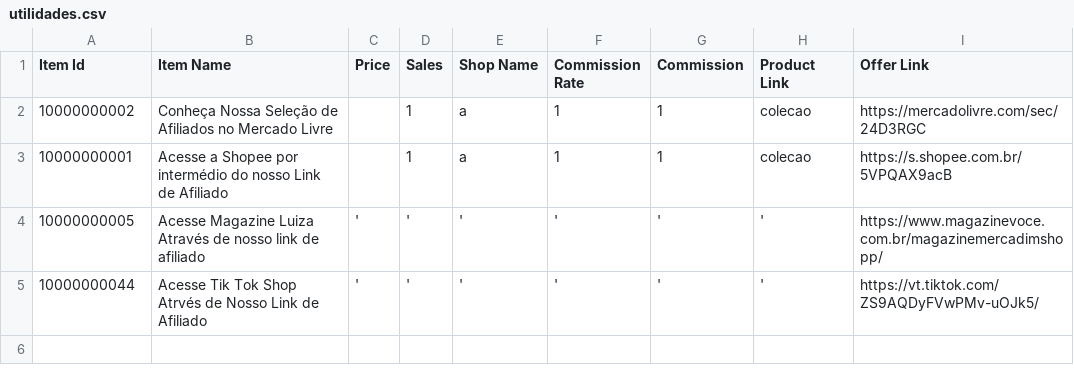
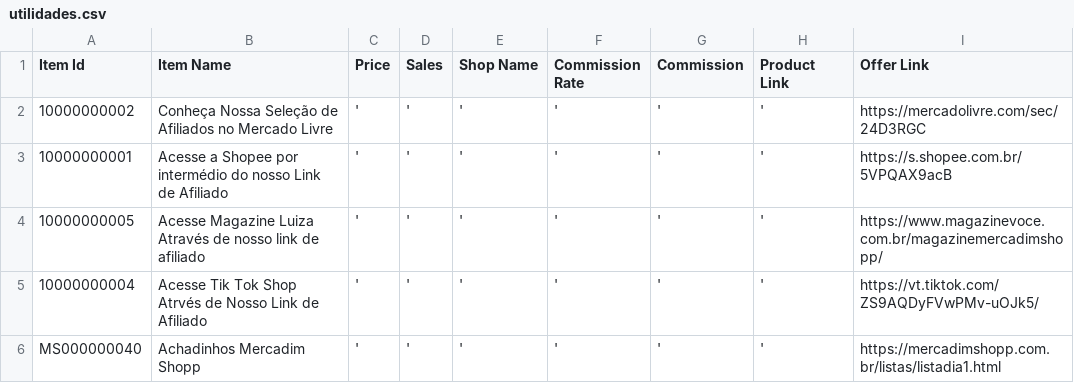
Before and after one commit to MercadimShopp/mercadim-site, a CSV file: data/utilidades.csv, drawn as a sheet.

Commit message:
Modify entries in utilidades.csv
Updated item entries and corrected links in utilidades.csv.

```diff
--- a/data/utilidades.csv
+++ b/data/utilidades.csv
@@ -1,5 +1,6 @@
 Item Id	Item Name	Price	Sales	Shop Name	Commission Rate	Commission	Product Link	Offer Link
-10000000002	Conheça Nossa Seleção de Afiliados no Mercado Livre		1	a	1	1	colecao	https://mercadolivre.com/sec/24D3RGC
-10000000001	Acesse a Shopee por intermédio do nosso Link de Afiliado 		1	a	1	1	colecao	https://s.shopee.com.br/5VPQAX9acB
+10000000002	Conheça Nossa Seleção de Afiliados no Mercado Livre	'	'	'	'	'	'	https://mercadolivre.com/sec/24D3RGC
+10000000001	Acesse a Shopee por intermédio do nosso Link de Afiliado 	'	'	'	'	'	'	https://s.shopee.com.br/5VPQAX9acB
 10000000005	Acesse Magazine Luiza Através de nosso link de afiliado	'	'	'	'	'	'	https://www.magazinevoce.com.br/magazinemercadimshopp/
-10000000044	Acesse Tik Tok Shop Atrvés de Nosso Link de Afiliado	'	'	'	'	'	'	https://vt.tiktok.com/ZS9AQDyFVwPMv-uOJk5/
+10000000004	Acesse Tik Tok Shop Atrvés de Nosso Link de Afiliado	'	'	'	'	'	'	https://vt.tiktok.com/ZS9AQDyFVwPMv-uOJk5/
+MS000000040	Achadinhos Mercadim Shopp	'	'	'	'	'	'	https://mercadimshopp.com.br/listas/listadia1.html
```
